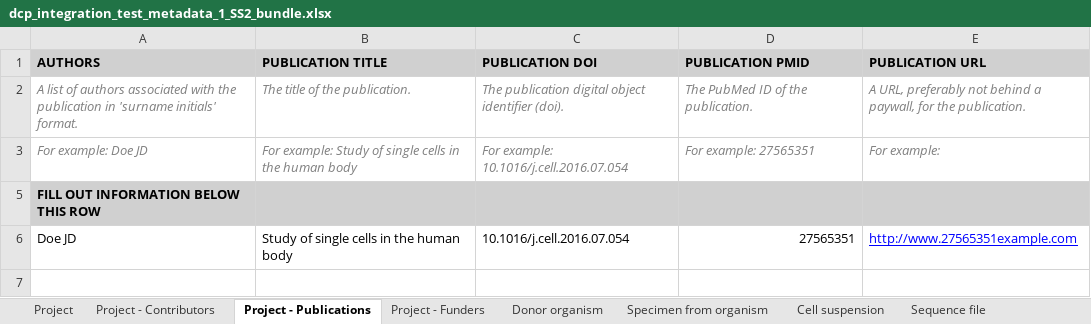
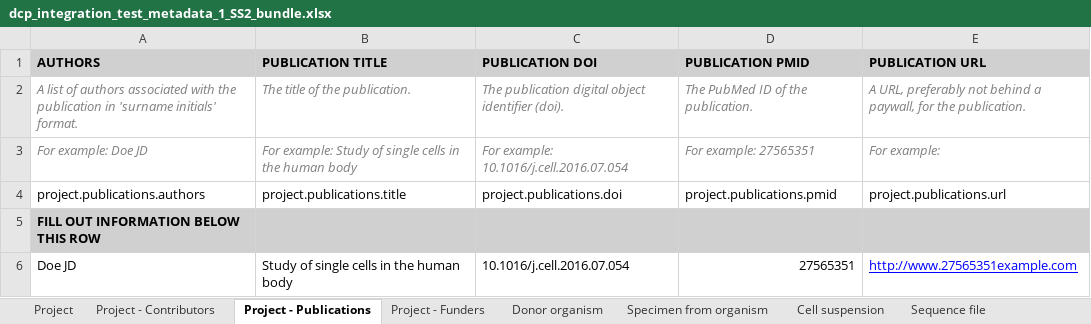
Before and after one commit to HumanCellAtlas/metadata-schema, an Excel workbook: infrastructure_testing_files/current/dcp_integration_test_metadata_1_SS2_bundle.xlsx, sheet Project - Publications, drawn as a sheet; values as stored, in another font and other column widths than the file's, no borders; the diff names each change by its address in the sheet, - before the commit and + after, or states it on an @@ line.

```diff
--- a/infrastructure_testing_files/current/dcp_integration_test_metadata_1_SS2_bundle.xlsx (sheet Project - Publications)
+++ b/infrastructure_testing_files/current/dcp_integration_test_metadata_1_SS2_bundle.xlsx (sheet Project - Publications)
+row 4: project.publications.authors | project.publications.title | project.publications.doi | project.publications.pmid | project.publications.url
```
Also changed, not shown: sheet Project - Contributors, hidden cells, infrastructure_testing_files/current/dcp_integration_test_metadata_1_10X_bundle.xlsx, infrastructure_testing_files/current/dcp_integration_test_metadata_1_optimus_10X_bundle.xlsx.
